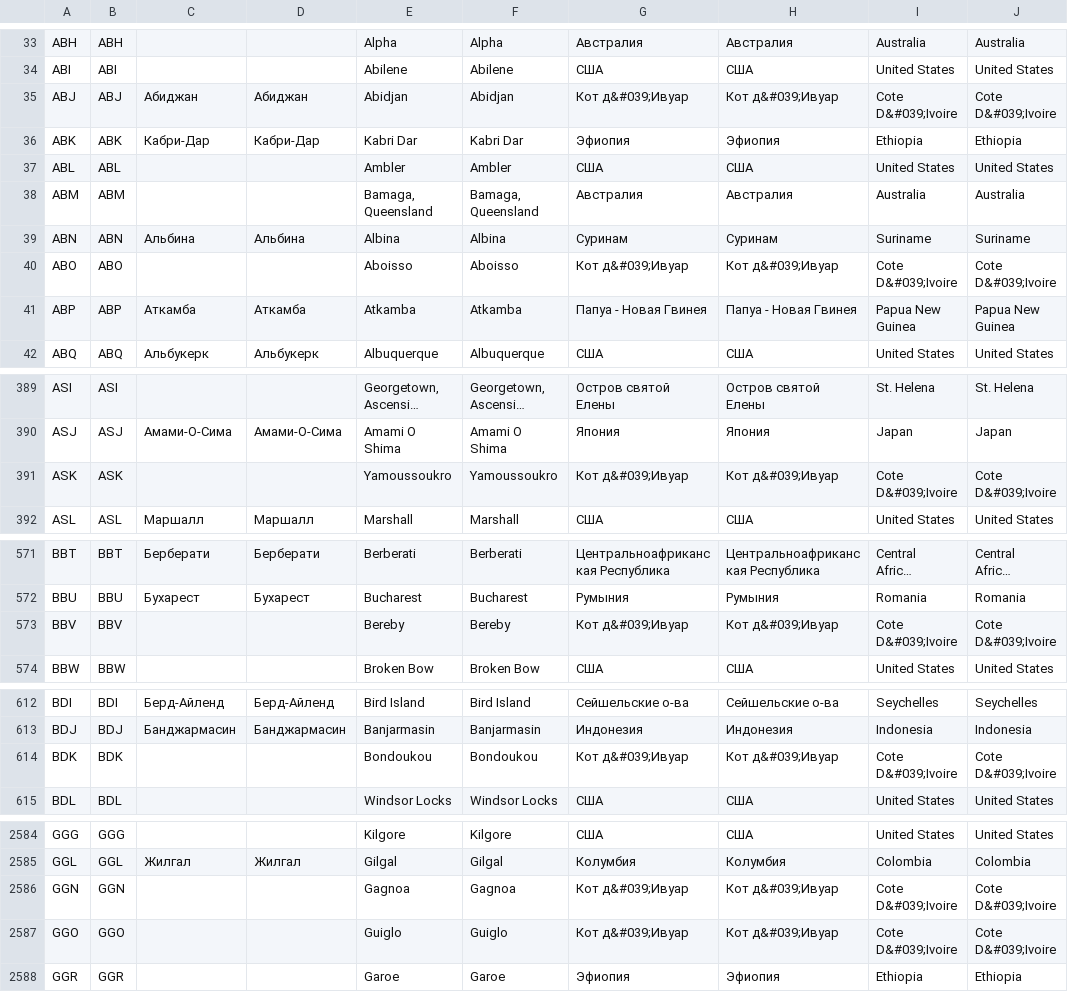
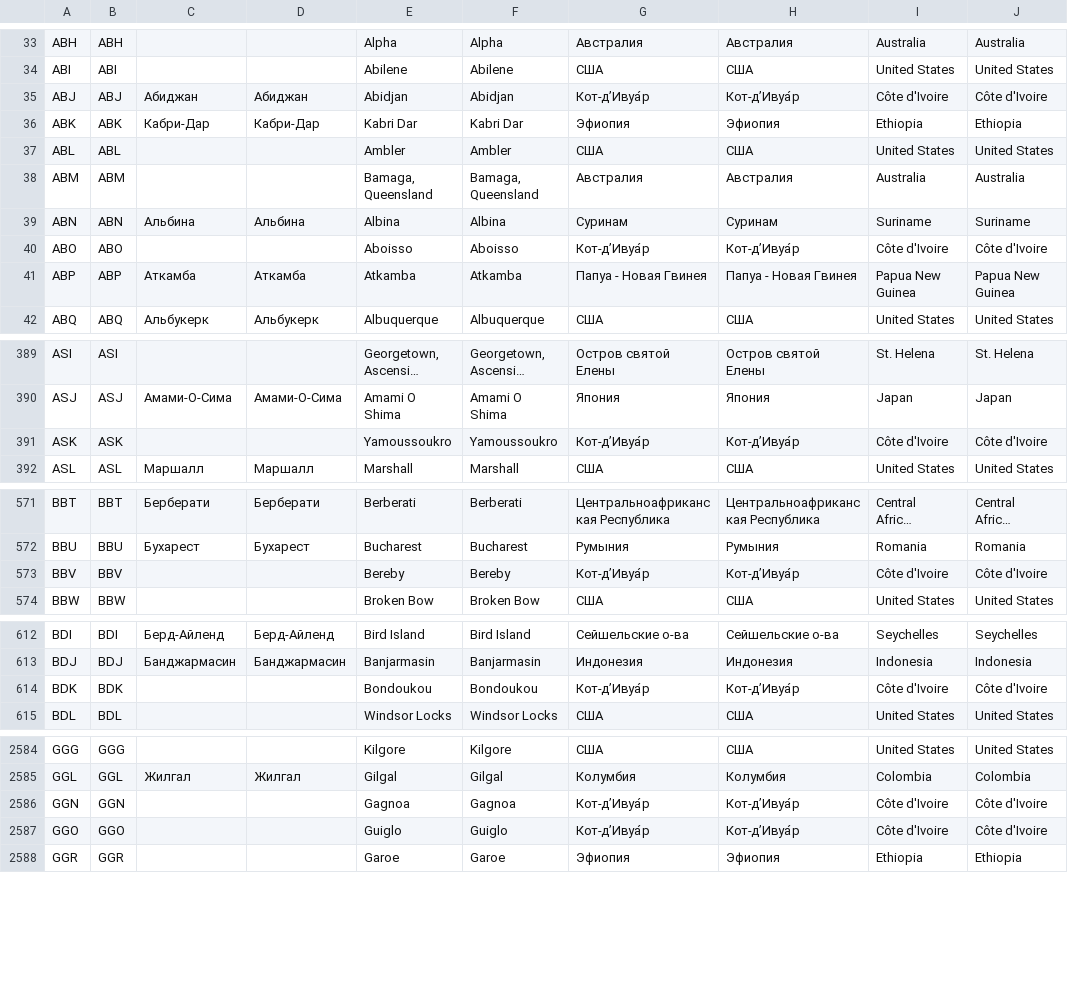
Before and after one commit to chechelvitalii/aircraft, a CSV file: src/main/resources/rawDoc/airports.csv, drawn as a sheet; only a part is shown, gaps mark what is left out; long unchanged cells end in …; the diff covers the shown part only; the diff names each change by its address in the sheet, - before the commit and + after, or states it on an @@ line.

```diff
--- a/src/main/resources/rawDoc/airports.csv
+++ b/src/main/resources/rawDoc/airports.csv
-G35: Кот д&#039;Ивуар
+G35: Кот-д’Ивуа́р
-H35: Кот д&#039;Ивуар
+H35: Кот-д’Ивуа́р
-I35: Cote D&#039;Ivoire
+I35: Côte d'Ivoire
-J35: Cote D&#039;Ivoire
+J35: Côte d'Ivoire
-G40: Кот д&#039;Ивуар
+G40: Кот-д’Ивуа́р
-H40: Кот д&#039;Ивуар
+H40: Кот-д’Ивуа́р
-I40: Cote D&#039;Ivoire
+I40: Côte d'Ivoire
-J40: Cote D&#039;Ivoire
+J40: Côte d'Ivoire
-G391: Кот д&#039;Ивуар
+G391: Кот-д’Ивуа́р
-H391: Кот д&#039;Ивуар
+H391: Кот-д’Ивуа́р
-I391: Cote D&#039;Ivoire
+I391: Côte d'Ivoire
-J391: Cote D&#039;Ivoire
+J391: Côte d'Ivoire
-G573: Кот д&#039;Ивуар
+G573: Кот-д’Ивуа́р
-H573: Кот д&#039;Ивуар
+H573: Кот-д’Ивуа́р
-I573: Cote D&#039;Ivoire
+I573: Côte d'Ivoire
-J573: Cote D&#039;Ivoire
+J573: Côte d'Ivoire
-G614: Кот д&#039;Ивуар
+G614: Кот-д’Ивуа́р
-H614: Кот д&#039;Ивуар
+H614: Кот-д’Ивуа́р
-I614: Cote D&#039;Ivoire
+I614: Côte d'Ivoire
-J614: Cote D&#039;Ivoire
+J614: Côte d'Ivoire
-G2586:G2587: Кот д&#039;Ивуар
+G2586:G2587: Кот-д’Ивуа́р
-H2586:H2587: Кот д&#039;Ивуар
+H2586:H2587: Кот-д’Ивуа́р
-I2586:I2587: Cote D&#039;Ivoire
+I2586:I2587: Côte d'Ivoire
-J2586:J2587: Cote D&#039;Ivoire
+J2586:J2587: Côte d'Ivoire
```
Also changed, not shown: 120 edited cells elsewhere in this file, 5 other files.
